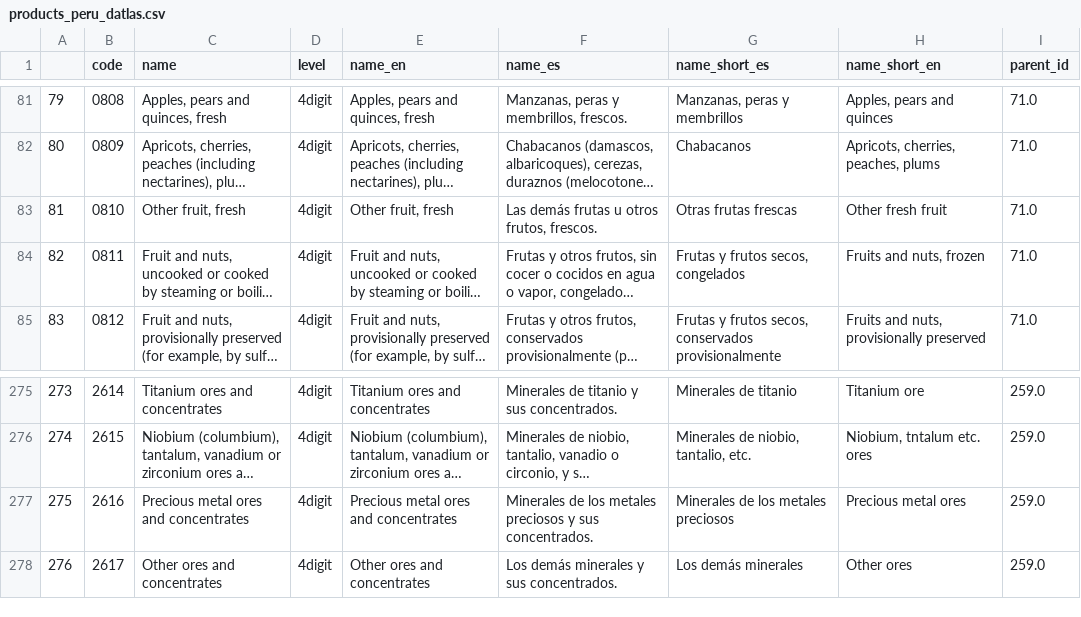
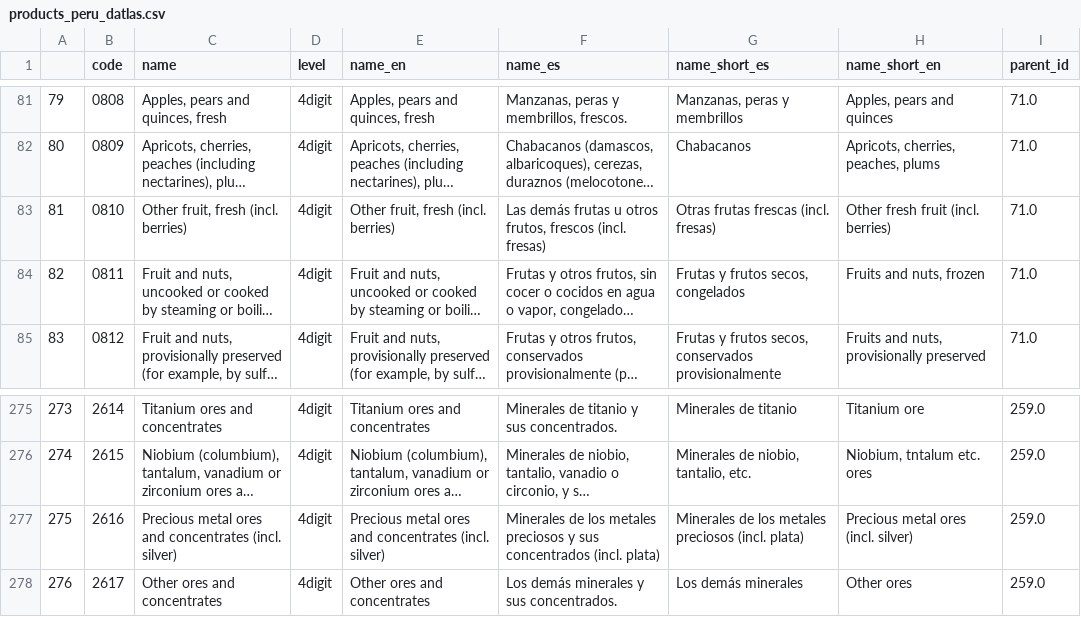
Before and after one commit to cid-harvard/classifications, a CSV file: product/HS/Peru_Datlas/out/products_peru_datlas.csv, drawn as a sheet; only a part is shown, gaps mark what is left out; long unchanged cells end in …; the diff names each change by its address in the sheet, - before the commit and + after, or states it on an @@ line.

Commit message:
Update peru products.

```diff
--- a/product/HS/Peru_Datlas/out/products_peru_datlas.csv
+++ b/product/HS/Peru_Datlas/out/products_peru_datlas.csv
-C83 (name): Other fruit, fresh
+C83 (name): Other fruit, fresh (incl. berries)
-E83 (name_en): Other fruit, fresh
+E83 (name_en): Other fruit, fresh (incl. berries)
-F83 (name_es): …otros frutos, frescos.
+F83 (name_es): …otros frutos, frescos (incl. fresas)
-G83 (name_short_es): Otras frutas frescas
+G83 (name_short_es): Otras frutas frescas (incl. fresas)
-H83 (name_short_en): Other fresh fruit
+H83 (name_short_en): Other fresh fruit (incl. berries)
-C277 (name): Precious metal ores and concentrates
+C277 (name): Precious metal ores and concentrates (incl. silver)
-E277 (name_en): Precious metal ores and concentrates
+E277 (name_en): Precious metal ores and concentrates (incl. silver)
-F277 (name_es): …y sus concentrados.
+F277 (name_es): …y sus concentrados (incl. plata)
-G277 (name_short_es): Minerales de los metales preciosos
+G277 (name_short_es): Minerales de los metales preciosos (incl. plata)
-H277 (name_short_en): Precious metal ores
+H277 (name_short_en): Precious metal ores (incl. silver)
```
Also changed, not shown: product/HS/Peru_Datlas/in/HS_hierarchy_master - Names.tsv, 2 other files.
